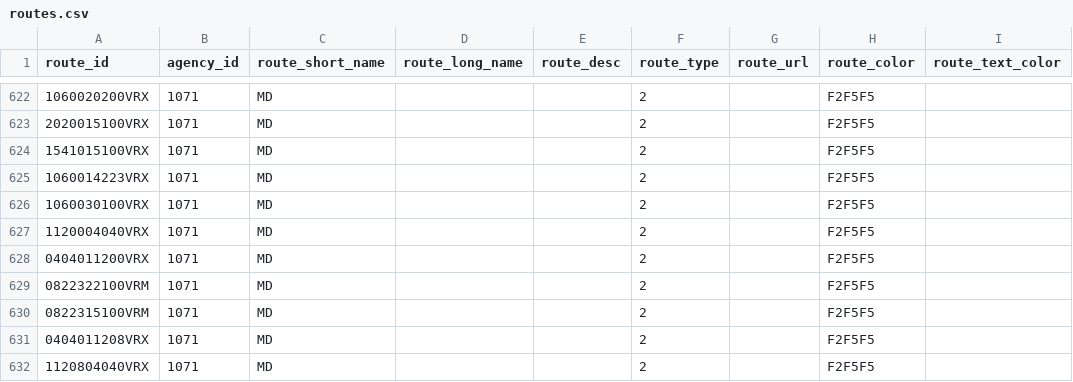
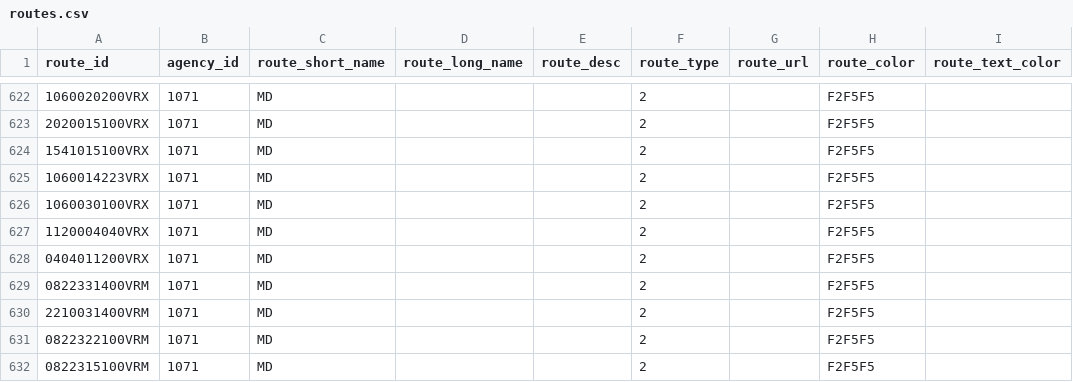
Before and after one commit to WireNext/laregorecorridogtfs, a CSV file: data_csv/routes.csv, drawn as a sheet; only a part is shown, gaps mark what is left out; the shorter side is filled out with more unchanged rows; the diff names each change by its address in the sheet, - before the commit and + after, or states it on an @@ line.

```diff
--- a/data_csv/routes.csv
+++ b/data_csv/routes.csv
+row 629: 0822331400VRM | 1071 | MD |  |  | 2 |  | F2F5F5
+row 630: 2210031400VRM | 1071 | MD |  |  | 2 |  | F2F5F5
```
Also changed, not shown: data_csv/calendar.csv, data_csv/trips.csv, 1 other file.
